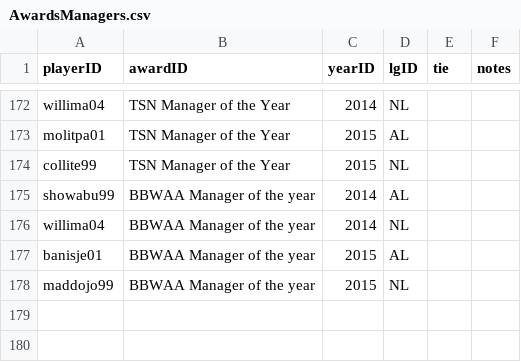
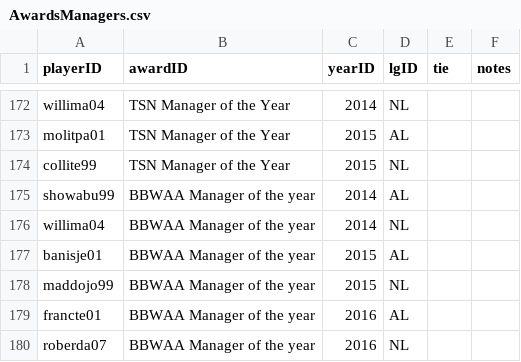
Before and after one commit to zbailey1/baseballdatabank, a CSV file: core/AwardsManagers.csv, drawn as a sheet; only a part is shown, gaps mark what is left out; the diff names each change by its address in the sheet, - before the commit and + after, or states it on an @@ line.

Commit message:
Updated AwardsManagers.csv with 2016 results.

```diff
--- a/core/AwardsManagers.csv
+++ b/core/AwardsManagers.csv
+row 179: francte01 | BBWAA Manager of the year | 2016 | AL
+row 180: roberda07 | BBWAA Manager of the year | 2016 | NL
```
